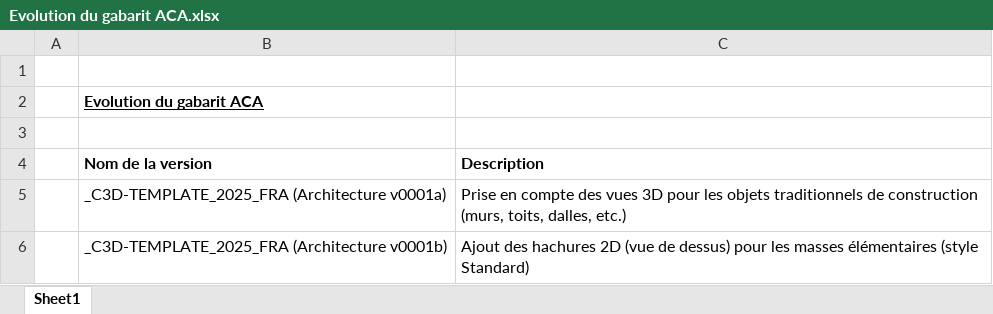
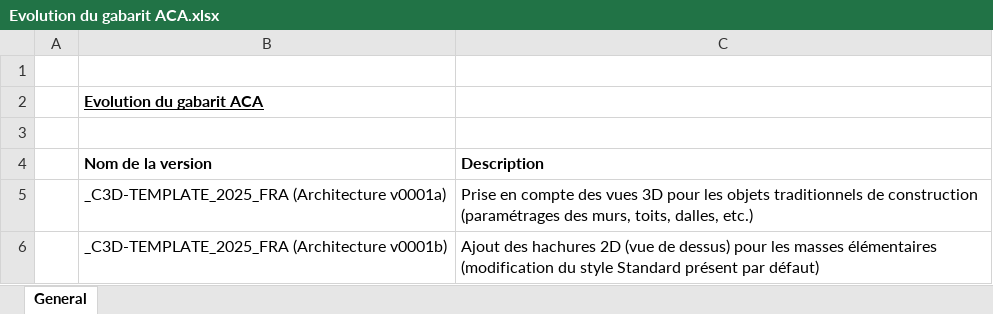
Before and after one commit to QuentinMarquette/BetaProgram, an Excel workbook: ACA tool palettes/FRA/Gabarit ACA/Evolution du gabarit ACA.xlsx, sheet General, drawn as a sheet; only a part is shown; values as stored, in another font and other column widths than the file's, no borders; the diff covers the shown part only; the diff names each change by its address in the sheet, - before the commit and + after, or states it on an @@ line.

```diff
--- a/ACA tool palettes/FRA/Gabarit ACA/Evolution du gabarit ACA.xlsx (sheet General)
+++ b/ACA tool palettes/FRA/Gabarit ACA/Evolution du gabarit ACA.xlsx (sheet General)
-sheet tab: Sheet1
+sheet tab: General
-C5 (Description): …de construction (murs, toits, dalles,…
+C5 (Description): …de construction (paramétrages des murs, toits, dalles,…
-C6 (Description): …masses élémentaires (style Standard)
+C6 (Description): …masses élémentaires (modification du style Standard présent par défaut)
```
Also changed, not shown: 1 added row elsewhere in this sheet, 1 other file.
